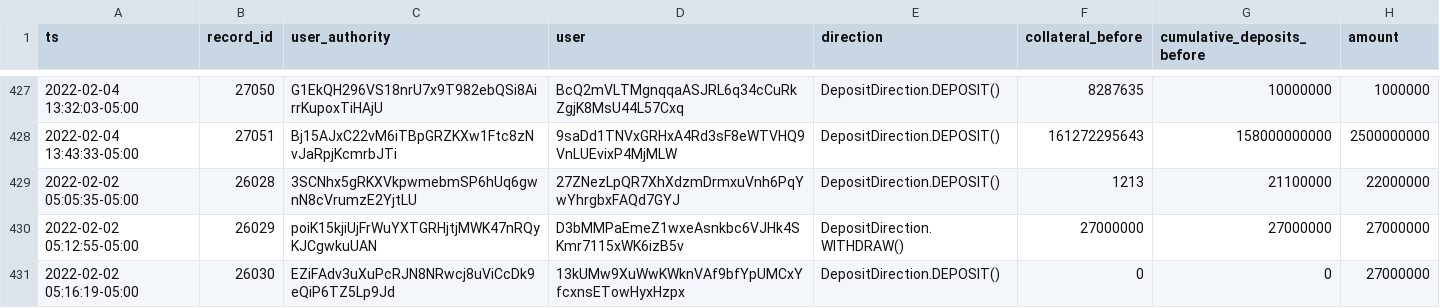
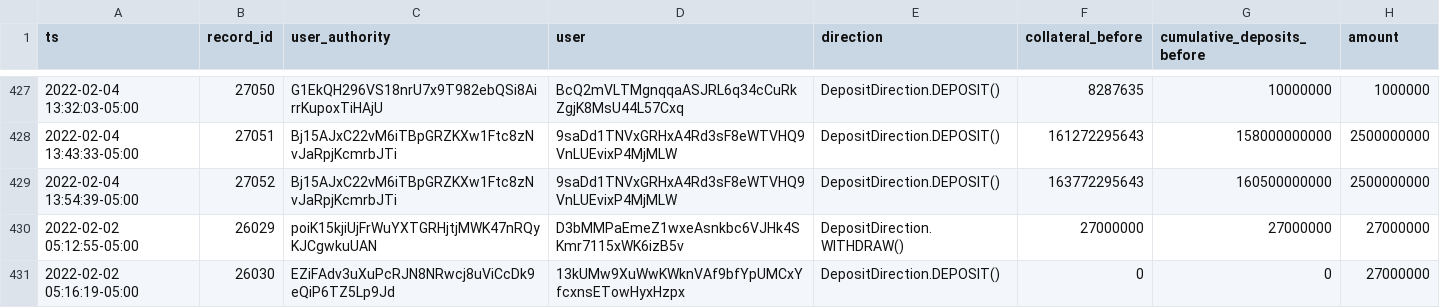
Before and after one commit to lmvdz/drift-flat-data, a CSV file: data/deposit_history.csv, drawn as a sheet; only a part is shown, gaps mark what is left out; removed rows and columns are numbered as before the commit, all else as after; the diff names each change by its address in the sheet, - before the commit and + after, or states it on an @@ line.

```diff
--- a/data/deposit_history.csv
+++ b/data/deposit_history.csv
-row 429: 2022-02-02 05:05:35-05:00 | 26028 | 3SCNhx5gRKXVkpwmebmSP6hUq6gwnN8cVrumzE2YjtLU | 27ZNezLpQR7XhXdzmDrmxuVnh6PqYwYhrgbxFAQd7GYJ | DepositDirection.DEPOSIT() | 1213 | 21100000 | 22000000
+row 429: 2022-02-04 13:54:39-05:00 | 27052 | Bj15AJxC22vM6iTBpGRZKXw1Ftc8zNvJaRpjKcmrbJTi | 9saDd1TNVxGRHxA4Rd3sF8eWTVHQ9VnLUEvixP4MjMLW | DepositDirection.DEPOSIT() | 163772295643 | 160500000000 | 2500000000
```
Also changed, not shown: data/fundingPayment_history.csv, data/fundingRate_history.csv, 5 other files.
